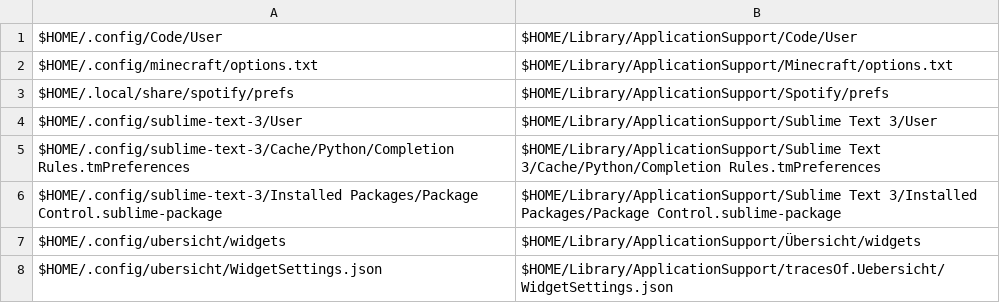
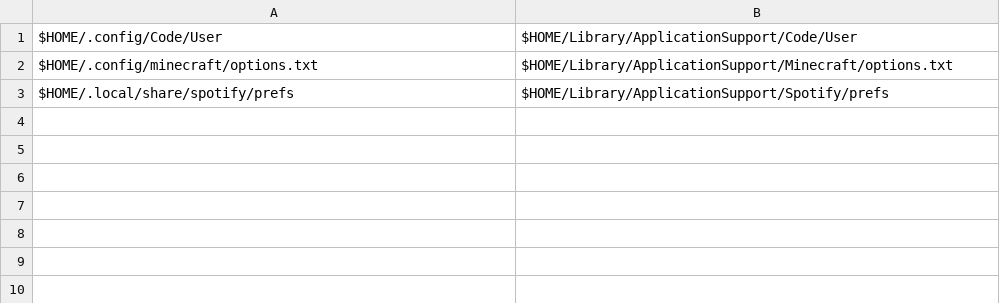
Before and after one commit to onesmallskipforman/bootstrap, a CSV file: Packages/links_osx.csv, drawn as a sheet; the diff names each change by its address in the sheet, - before the commit and + after, or states it on an @@ line.

```diff
--- a/Packages/links_osx.csv
+++ b/Packages/links_osx.csv
-row 4: $HOME/.config/sublime-text-3/User | $HOME/Library/ApplicationSupport/Sublime Text 3/User
-row 5: $HOME/.config/sublime-text-3/Cache/Python/Completion Rules.tmPreferences | $HOME/Library/ApplicationSupport/Sublime Text 3/Cache/Python/Completion Rules.tmPreferences
-row 6: $HOME/.config/sublime-text-3/Installed Packages/Package Control.sublime-package | $HOME/Library/ApplicationSupport/Sublime Text 3/Installed Packages/Package Control.sublime-package
-row 7: $HOME/.config/ubersicht/widgets | $HOME/Library/ApplicationSupport/Übersicht/widgets
-row 8: $HOME/.config/ubersicht/WidgetSettings.json | $HOME/Library/ApplicationSupport/tracesOf.Uebersicht/WidgetSettings.json
```
Also changed, not shown: 3 other files.
